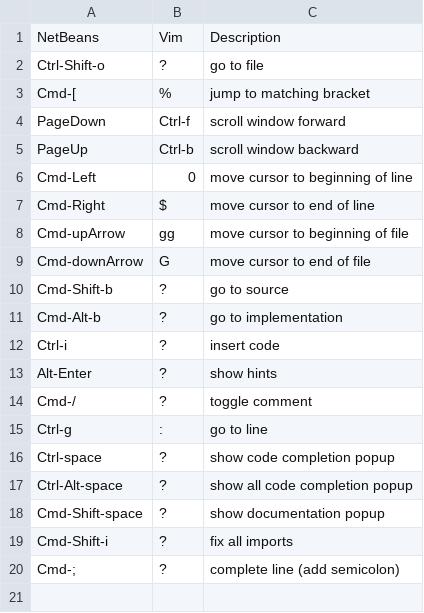
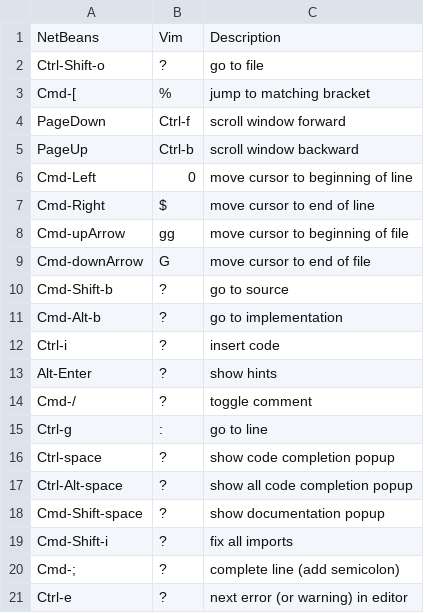
Before and after one commit to pdurbin/wiki, a TSV file: netbeans/vim2netbeans.tsv, drawn as a sheet; the diff names each change by its address in the sheet, - before the commit and + after, or states it on an @@ line.

Commit message:
ctrl-e for next error in netbeans

```diff
--- a/netbeans/vim2netbeans.tsv
+++ b/netbeans/vim2netbeans.tsv
+row 21: Ctrl-e | ? | next error (or warning) in editor
```
Also changed, not shown: 1 other file.
